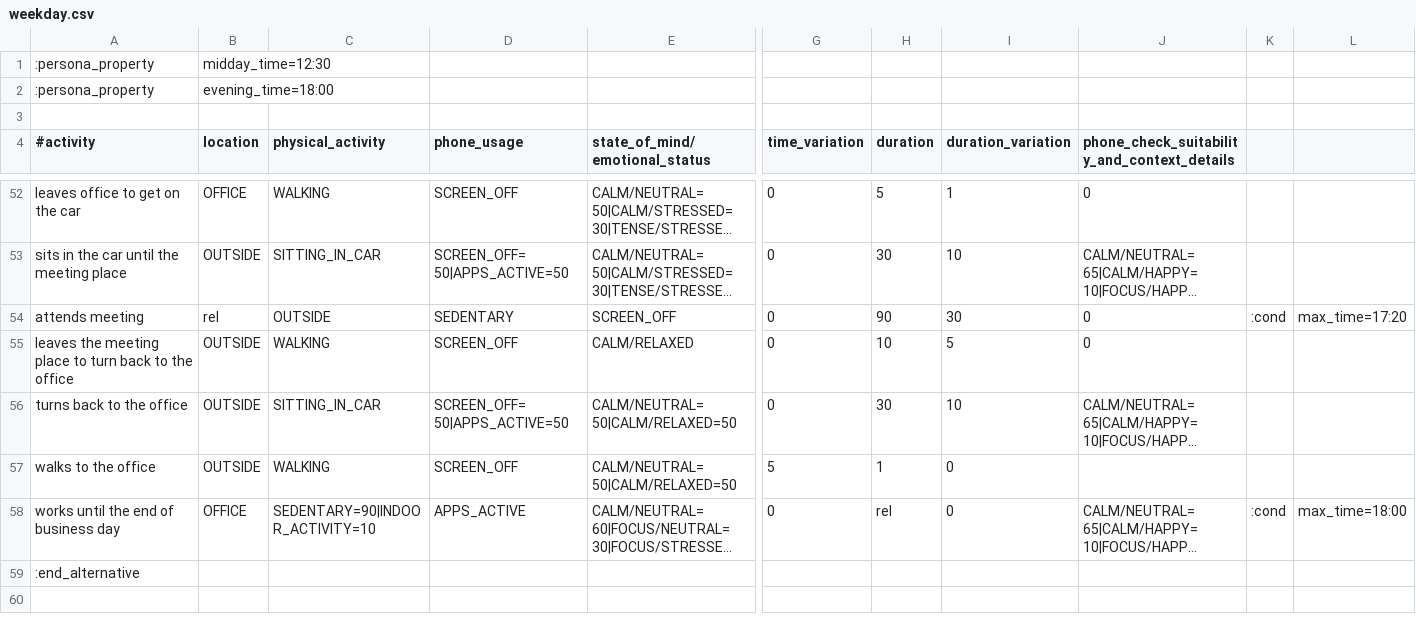
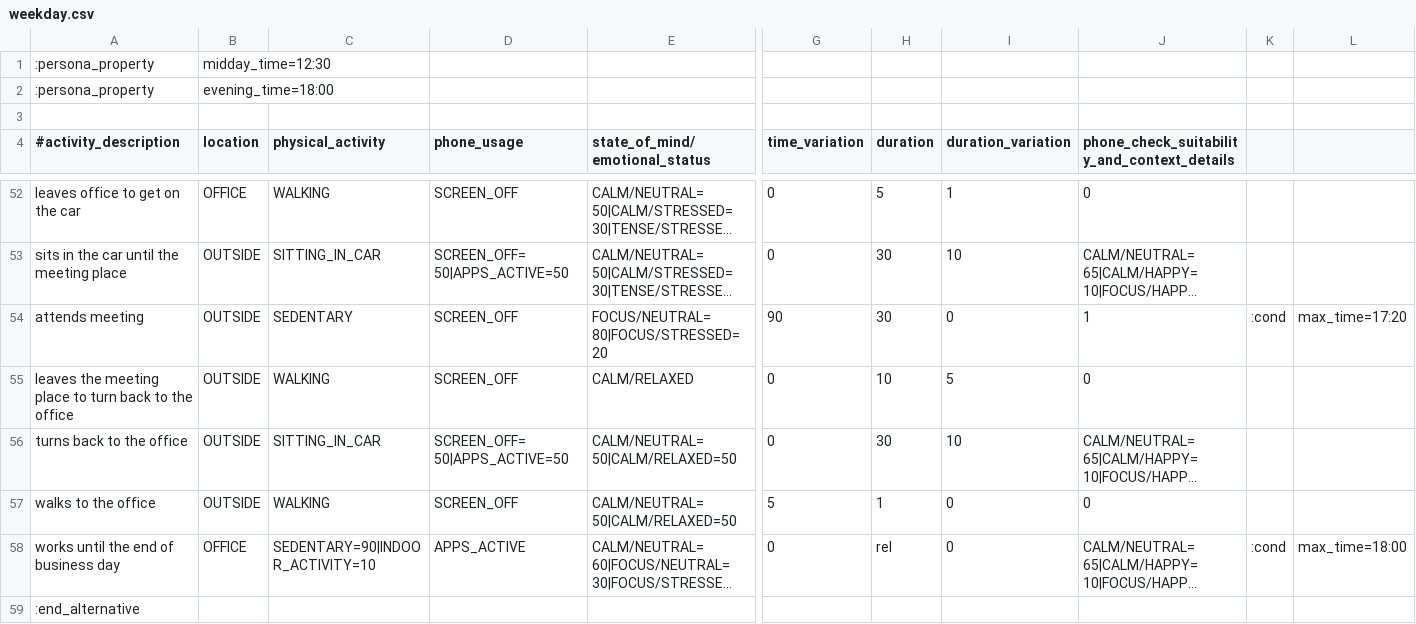
Before and after one commit to suatgonul/RL4JITAI, a CSV file: src/main/resources/persona/officejob/weekday.csv, drawn as a sheet; only a part is shown, gaps mark what is left out; the shorter side is filled out with more unchanged rows; long unchanged cells end in …; removed rows and columns are numbered as before the commit, all else as after; rows hold the shown columns only; the diff names each change by its address in the sheet, - before the commit and + after, or states it on an @@ line.

```diff
--- a/src/main/resources/persona/officejob/weekday.csv
+++ b/src/main/resources/persona/officejob/weekday.csv
-A4: #activity
+A4: #activity_description
-row 54: attends meeting | rel | OUTSIDE | SEDENTARY | SCREEN_OFF | 0 | 90 | 30 | 0 | :cond | max_time=17:20
+row 54: attends meeting | OUTSIDE | SEDENTARY | SCREEN_OFF | FOCUS/NEUTRAL=80|FOCUS/STRESSED=20 | 90 | 30 | 0 | 1 | :cond | max_time=17:20
-J57: (empty)
+J57: 0
```
Also changed, not shown: 6 other files.
